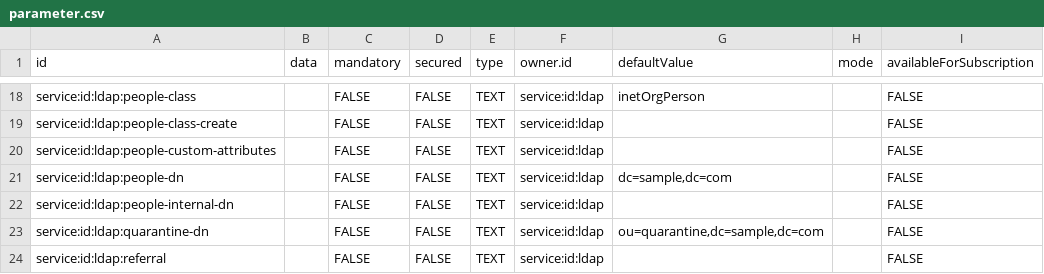
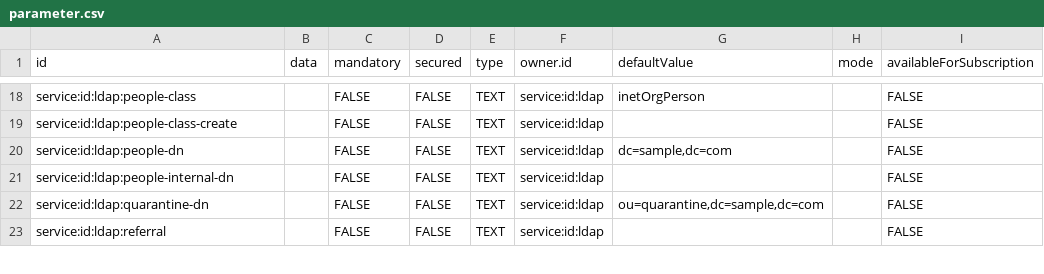
Before and after one commit to ligoj/plugin-id-ldap, a CSV file: src/main/resources/csv/parameter.csv, drawn as a sheet; only a part is shown, gaps mark what is left out; the diff names each change by its address in the sheet, - before the commit and + after, or states it on an @@ line.

Commit message:
refactor: deprecate custom LDAP attributes in favor of identity service parameter

```diff
--- a/src/main/resources/csv/parameter.csv
+++ b/src/main/resources/csv/parameter.csv
-row 20: service:id:ldap:people-custom-attributes |  | FALSE | FALSE | TEXT | service:id:ldap |  |  | FALSE
```
Also changed, not shown: 7 other files.
